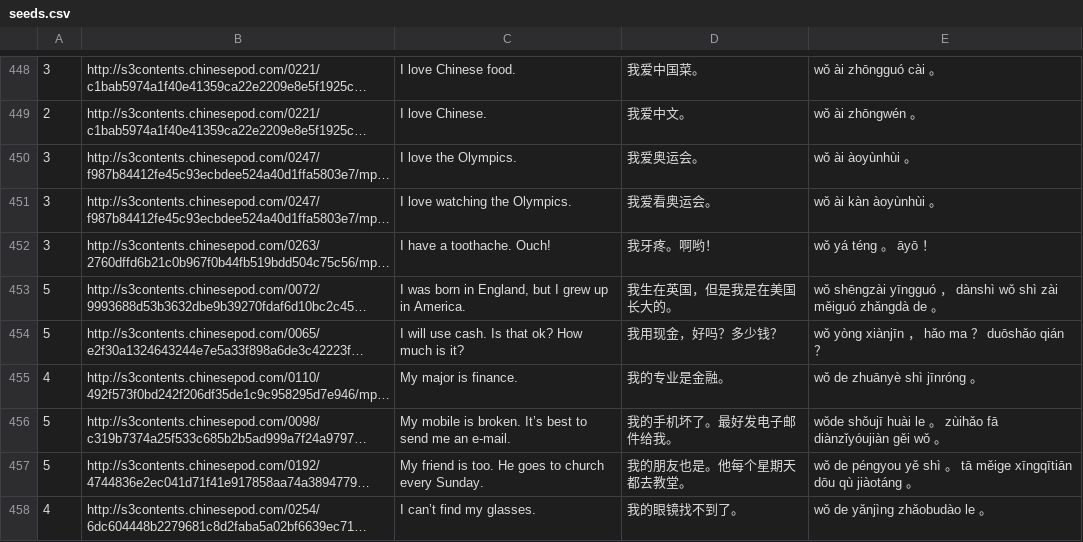
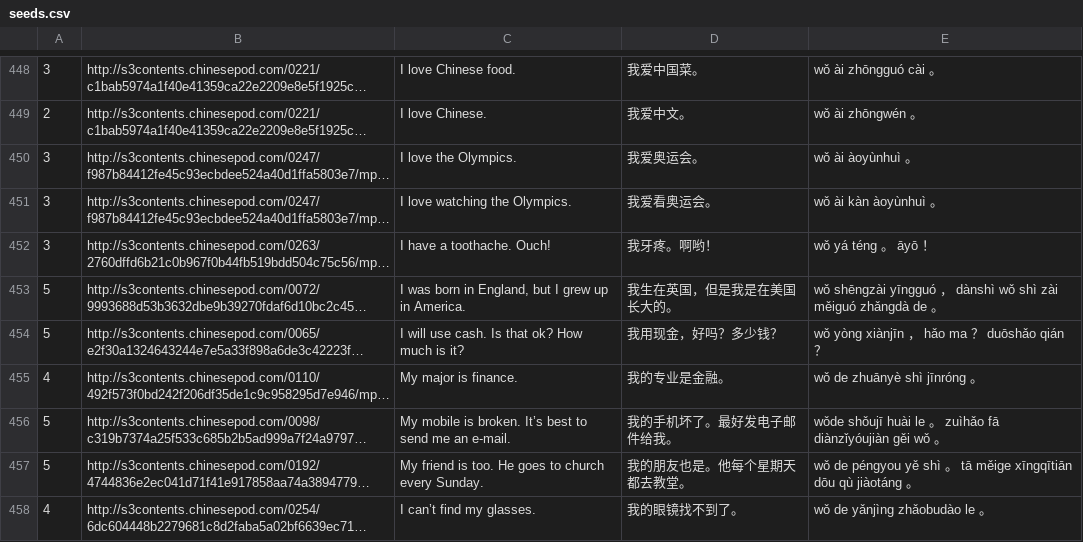
Before and after one commit to stevejackson/chinesedictator, a CSV file: db/seeds.csv, drawn as a sheet; only a part is shown, gaps mark what is left out; long unchanged cells end in …; the diff covers the shown part only; the diff names each change by its address in the sheet, - before the commit and + after, or states it on an @@ line.

```diff
--- a/db/seeds.csv
+++ b/db/seeds.csv
-E450: wǒ ài àoyùnhùi 。
+E450: wǒ ài àoyùnhuì 。
-E451: wǒ ài kàn àoyùnhùi 。
+E451: wǒ ài kàn àoyùnhuì 。
-E456: …。 zùihǎo fā diànzǐyóujiàn…
+E456: …。 zuìhǎo fā diànzǐyóujiàn…
```
Also changed, not shown: 53 edited cells elsewhere in this file, 1 other file.
